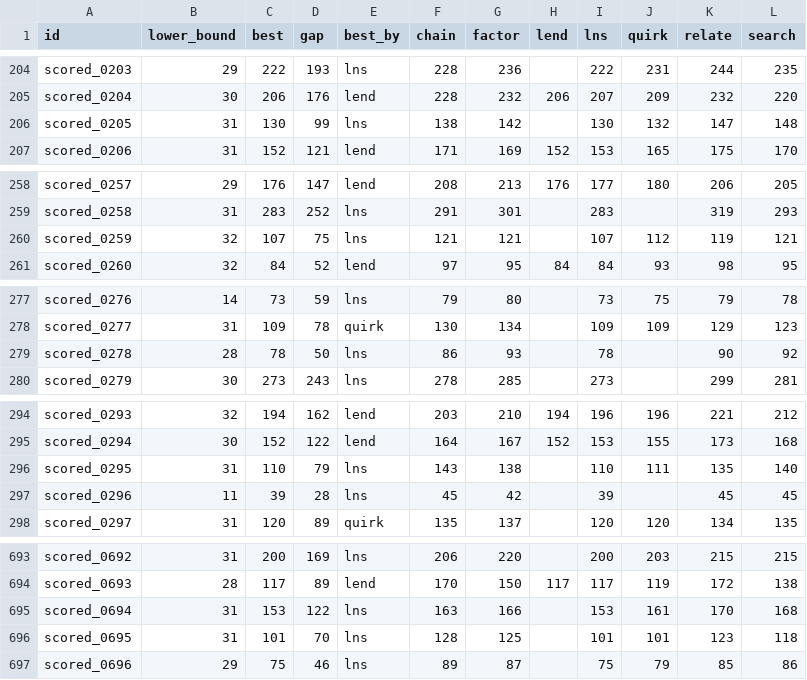
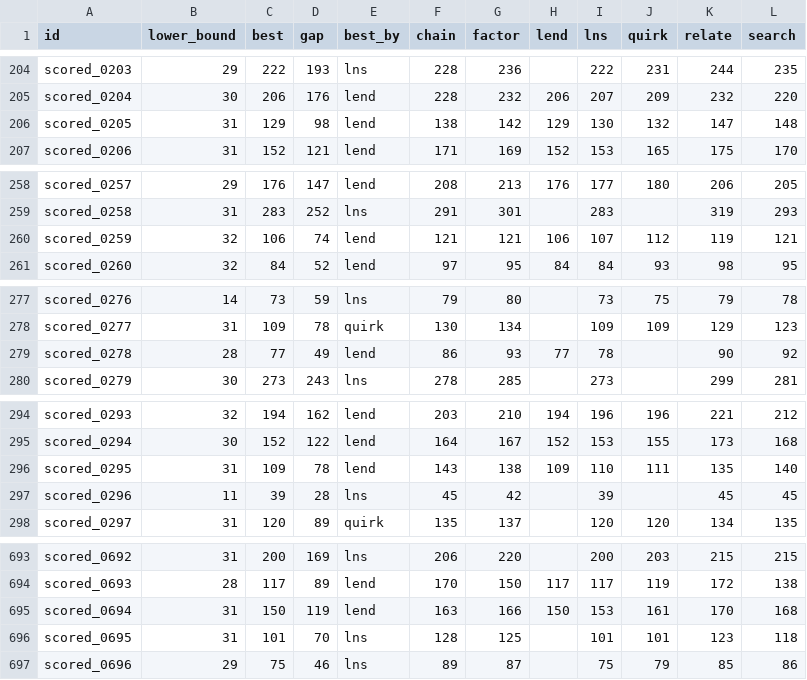
Before and after one commit to Chan-b0b/Santa2026, a CSV file: board/matrix.csv, drawn as a sheet; only a part is shown, gaps mark what is left out; the diff covers the shown part only.

```diff
--- a/board/matrix.csv
+++ b/board/matrix.csv
@@ -205,3 +205,3 @@ scored_0203,29,222,193,lns,228,236,,222,231,244,235
 scored_0204,30,206,176,lend,228,232,206,207,209,232,220
-scored_0205,31,130,99,lns,138,142,,130,132,147,148
+scored_0205,31,129,98,lend,138,142,129,130,132,147,148
 scored_0206,31,152,121,lend,171,169,152,153,165,175,170
@@ -259,3 +259,3 @@ scored_0257,29,176,147,lend,208,213,176,177,180,206,205
 scored_0258,31,283,252,lns,291,301,,283,,319,293
-scored_0259,32,107,75,lns,121,121,,107,112,119,121
+scored_0259,32,106,74,lend,121,121,106,107,112,119,121
 scored_0260,32,84,52,lend,97,95,84,84,93,98,95
@@ -278,3 +278,3 @@ scored_0276,14,73,59,lns,79,80,,73,75,79,78
 scored_0277,31,109,78,quirk,130,134,,109,109,129,123
-scored_0278,28,78,50,lns,86,93,,78,,90,92
+scored_0278,28,77,49,lend,86,93,77,78,,90,92
 scored_0279,30,273,243,lns,278,285,,273,,299,281
@@ -295,3 +295,3 @@ scored_0293,32,194,162,lend,203,210,194,196,196,221,212
 scored_0294,30,152,122,lend,164,167,152,153,155,173,168
-scored_0295,31,110,79,lns,143,138,,110,111,135,140
+scored_0295,31,109,78,lend,143,138,109,110,111,135,140
 scored_0296,11,39,28,lns,45,42,,39,,45,45
@@ -694,3 +694,3 @@ scored_0692,31,200,169,lns,206,220,,200,203,215,215
 scored_0693,28,117,89,lend,170,150,117,117,119,172,138
-scored_0694,31,153,122,lns,163,166,,153,161,170,168
+scored_0694,31,150,119,lend,163,166,150,153,161,170,168
 scored_0695,31,101,70,lns,128,125,,101,101,123,118
```
Also changed, not shown: 9 edited cells elsewhere in this file, board/approaches.csv, board/history.csv, 1 other file.
